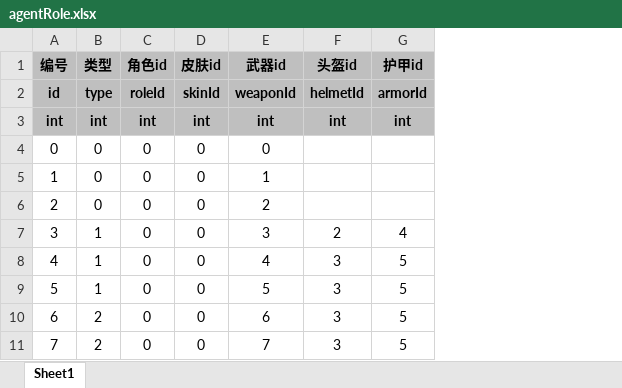
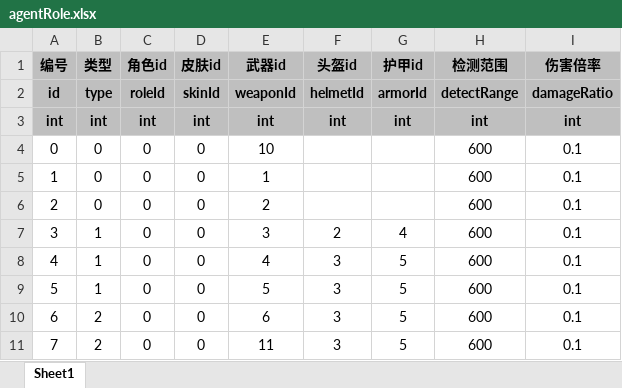
Before and after one commit to UNANSWANG/escape, an Excel workbook: excel/agentRole.xlsx, sheet Sheet1, drawn as a sheet; values as stored, in another font and other column widths than the file's, no borders; the diff names each change by its address in the sheet, - before the commit and + after, or states it on an @@ line.

```diff
--- a/excel/agentRole.xlsx (sheet Sheet1)
+++ b/excel/agentRole.xlsx (sheet Sheet1)
+column H (检测范围), rows 2-11: detectRange | int | 600 | 600 | 600 | 600 | 600 | 600 | 600 | 600
+column I (伤害倍率), rows 2-11: damageRatio | int | 0.1 | 0.1 | 0.1 | 0.1 | 0.1 | 0.1 | 0.1 | 0.1
-E4 (武器id): 0
+E4 (武器id): 10
-E11 (武器id): 7
+E11 (武器id): 11
```
Also changed, not shown: 7 other files.
